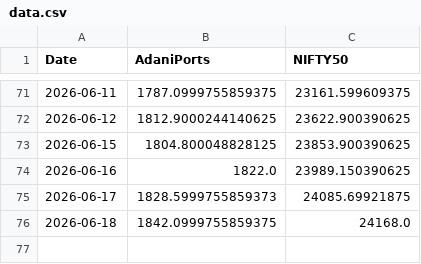
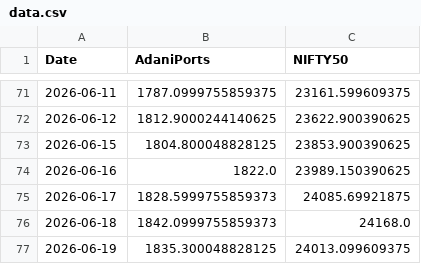
Before and after one commit to ankita16aru/stock_tracker, a CSV file: data.csv, drawn as a sheet; only a part is shown, gaps mark what is left out.

```diff
--- a/data.csv
+++ b/data.csv
@@ -75,2 +75,3 @@ Date,AdaniPorts,NIFTY50
 2026-06-17,1828.5999755859373,24085.69921875
-2026-06-18,1842.0999755859375,24168.0
+2026-06-18,1842.0999755859373,24168.0
+2026-06-19,1835.300048828125,24013.099609375
```
